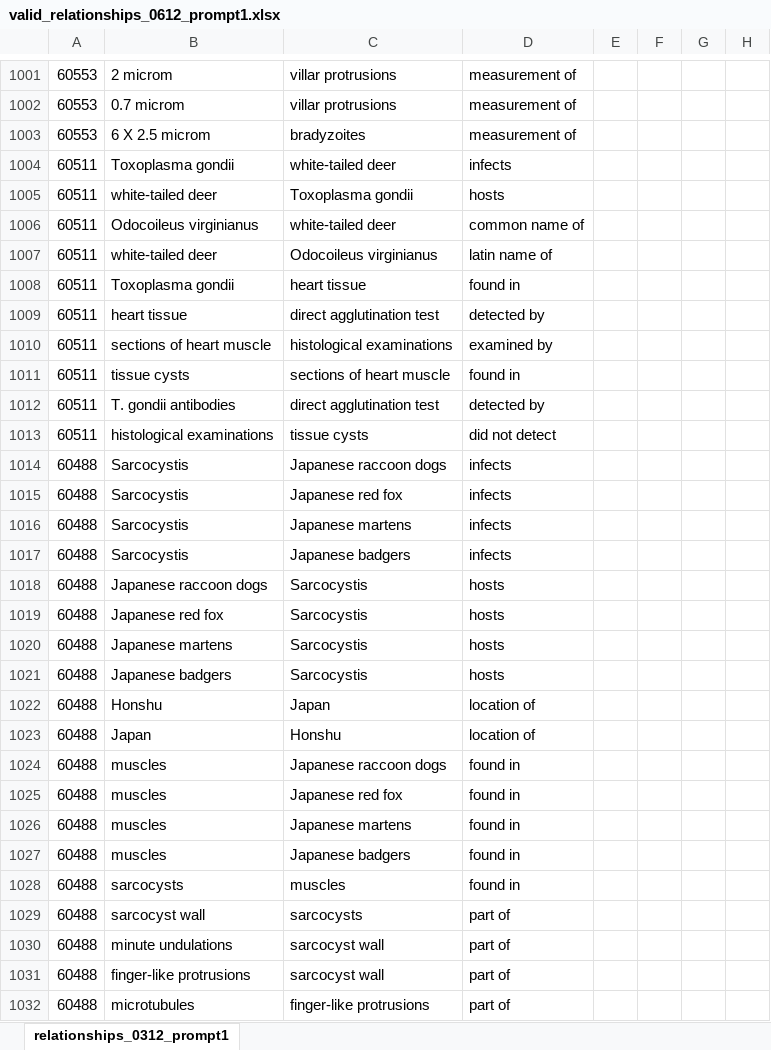
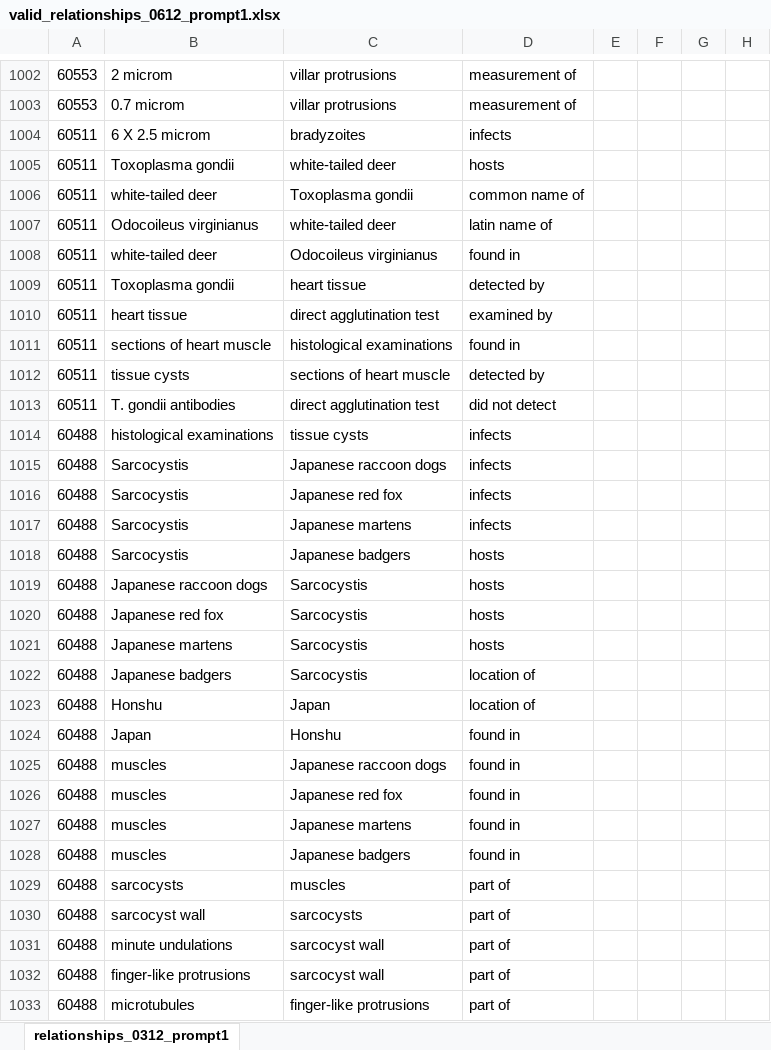
Before and after one commit to maxfarrell/hp-extractor, an Excel workbook: zs/0612/valid_relationships_0612_prompt1.xlsx, sheet relationships_0312_prompt1, drawn as a sheet; only a part is shown, gaps mark what is left out; values as stored, in another font and other column widths than the file's, no borders; addresses are those after the commit; the diff covers the shown part only; the diff names each change by its address in the sheet, - before the commit and + after, or states it on an @@ line.

```diff
--- a/zs/0612/valid_relationships_0612_prompt1.xlsx (sheet relationships_0312_prompt1)
+++ b/zs/0612/valid_relationships_0612_prompt1.xlsx (sheet relationships_0312_prompt1)
-A1004: 60553
+A1004: 60511
-D1004: measurement of
+D1004: infects
-D1005: infects
+D1005: hosts
-D1006: hosts
+D1006: common name of
-D1007: common name of
+D1007: latin name of
-D1008: latin name of
+D1008: found in
-D1009: found in
+D1009: detected by
-D1010: detected by
+D1010: examined by
-D1011: examined by
+D1011: found in
-D1012: found in
+D1012: detected by
-D1013: detected by
+D1013: did not detect
-A1014: 60511
+A1014: 60488
-D1014: did not detect
+D1014: infects
-D1018: infects
+D1018: hosts
-D1022: hosts
+D1022: location of
-D1024: location of
+D1024: found in
-D1029: found in
+D1029: part of
```
Also changed, not shown: other rows of this sheet, zs/0612/valid_entities_0612_prompt1.xlsx.
